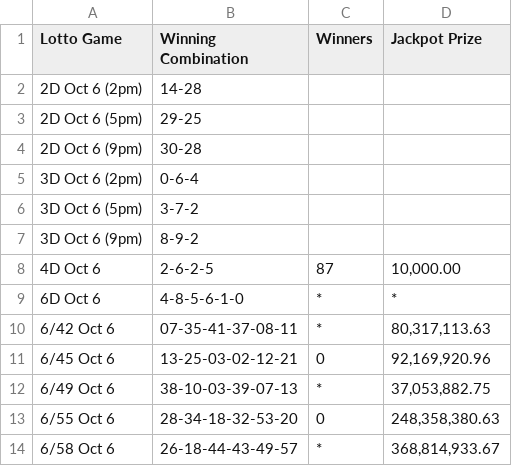
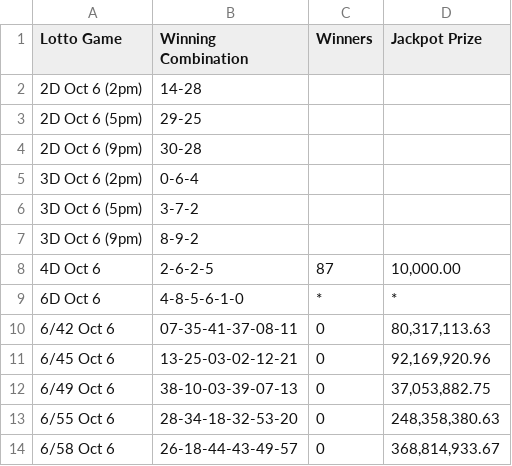
Before and after one commit to swertres/swertres.github.io, a CSV file: data/home.csv, drawn as a sheet.

```diff
--- a/data/home.csv
+++ b/data/home.csv
@@ -9,6 +9,6 @@ Lotto Game,Winning Combination,Winners,Jackpot Prize
 6D Oct 6,4-8-5-6-1-0,*,*
-6/42 Oct 6,07-35-41-37-08-11,*,"80,317,113.63"
+6/42 Oct 6,07-35-41-37-08-11,0,"80,317,113.63"
 6/45 Oct 6,13-25-03-02-12-21,0,"92,169,920.96"
-6/49 Oct 6,38-10-03-39-07-13,*,"37,053,882.75"
+6/49 Oct 6,38-10-03-39-07-13,0,"37,053,882.75"
 6/55 Oct 6,28-34-18-32-53-20,0,"248,358,380.63"
-6/58 Oct 6,26-18-44-43-49-57,*,"368,814,933.67"
+6/58 Oct 6,26-18-44-43-49-57,0,"368,814,933.67"
```
Also changed, not shown: data/oct-06-2026.csv.
